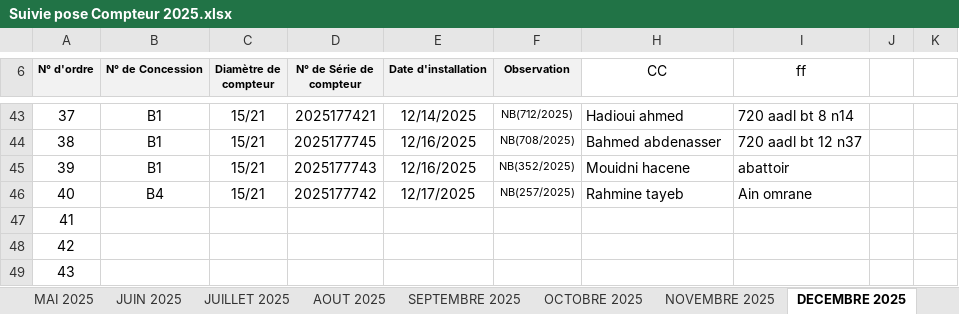
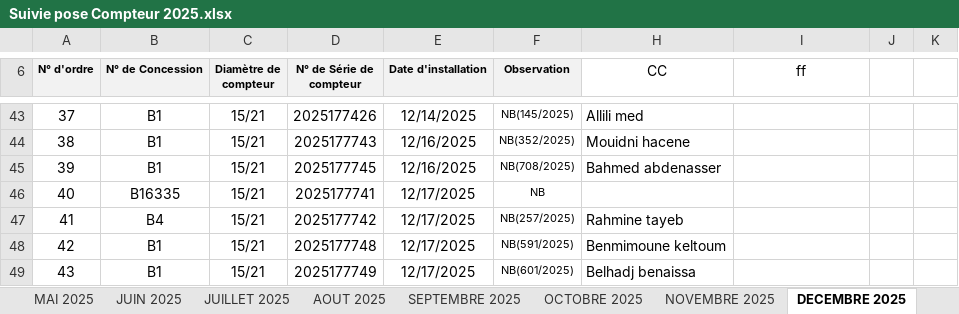
Before and after one commit to Lounnaci-gi/pose_compteur, an Excel workbook: Gestion Stock 2025/Gestion de Stock Berrouaghia/Suivie pose Compteur 2025.xlsx, sheet DECEMBRE 2025, drawn as a sheet; only a part is shown, gaps mark what is left out; values as stored, in another font and other column widths than the file's, no borders; the diff covers the shown part only; the diff names each change by its address in the sheet, - before the commit and + after, or states it on an @@ line.

```diff
--- a/Gestion Stock 2025/Gestion de Stock Berrouaghia/Suivie pose Compteur 2025.xlsx (sheet DECEMBRE 2025)
+++ b/Gestion Stock 2025/Gestion de Stock Berrouaghia/Suivie pose Compteur 2025.xlsx (sheet DECEMBRE 2025)
-D43 (N° de Série de compteur): 2025177421
+D43 (N° de Série de compteur): 2025177426
-F43 (Observation): NB(712/2025)
+F43 (Observation): NB(145/2025)
-H43 (CC): Hadioui ahmed
+H43 (CC): Allili med
-I43 (ff): 720 aadl bt 8 n14
+I43 (ff): (empty)
-D44 (N° de Série de compteur): 2025177745
+D44 (N° de Série de compteur): 2025177743
-F44 (Observation): NB(708/2025)
+F44 (Observation): NB(352/2025)
-H44 (CC): Bahmed abdenasser
+H44 (CC): Mouidni hacene
-I44 (ff): 720 aadl bt 12 n37
+I44 (ff): (empty)
-D45 (N° de Série de compteur): 2025177743
+D45 (N° de Série de compteur): 2025177745
-F45 (Observation): NB(352/2025)
+F45 (Observation): NB(708/2025)
-H45 (CC): Mouidni hacene
+H45 (CC): Bahmed abdenasser
-I45 (ff): abattoir
+I45 (ff): (empty)
-B46 (N° de Concession): B4
+B46 (N° de Concession): B16335
-D46 (N° de Série de compteur): 2025177742
+D46 (N° de Série de compteur): 2025177741
-F46 (Observation): NB(257/2025)
+F46 (Observation): NB
-H46 (CC): Rahmine tayeb
+H46 (CC): (empty)
-I46 (ff): Ain omrane
+I46 (ff): (empty)
-B47 (N° de Concession): (empty)
+B47 (N° de Concession): B4
-C47:C49 (Diamètre de compteur): (empty)
+C47:C49 (Diamètre de compteur): 15/21
-D47 (N° de Série de compteur): (empty)
+D47 (N° de Série de compteur): 2025177742
-E47:E49 (Date d'installation): (empty)
+E47:E49 (Date d'installation): 12/17/2025
-F47 (Observation): (empty)
+F47 (Observation): NB(257/2025)
-H47 (CC): (empty)
+H47 (CC): Rahmine tayeb
-B48:B49 (N° de Concession): (empty)
+B48:B49 (N° de Concession): B1
-D48 (N° de Série de compteur): (empty)
+D48 (N° de Série de compteur): 2025177748
-F48 (Observation): (empty)
+F48 (Observation): NB(591/2025)
-H48 (CC): (empty)
+H48 (CC): Benmimoune keltoum
-D49 (N° de Série de compteur): (empty)
+D49 (N° de Série de compteur): 2025177749
-F49 (Observation): (empty)
+F49 (Observation): NB(601/2025)
-H49 (CC): (empty)
+H49 (CC): Belhadj benaissa
```
Also changed, not shown: 220 edited cells elsewhere in this sheet, sheet SEPTEMBRE 2025, sheet NOVEMBRE 2025, Gestion Stock 2023/Gestion de Stock Berrouaghia/Suivie pose Compteur 2023.xlsx.
